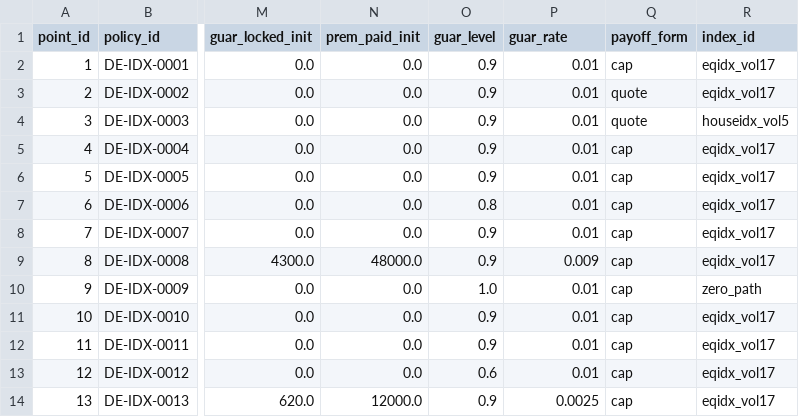
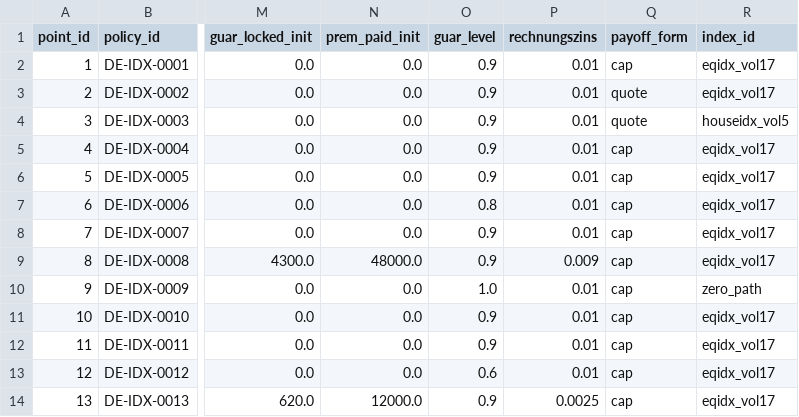
Before and after one commit to Degelmann-Solutions/delib-testbed, a CSV file: products/indexpolice/model_point_table.csv, drawn as a sheet; only a part is shown, gaps mark what is left out; the diff names each change by its address in the sheet, - before the commit and + after, or states it on an @@ line.

```diff
--- a/products/indexpolice/model_point_table.csv
+++ b/products/indexpolice/model_point_table.csv
-P1: guar_rate
+P1: rechnungszins
```
Also changed, not shown: products/basisrente/model_point_table.csv, products/klassische_rentenversicherung/model_point_table.csv, 48 other files.
